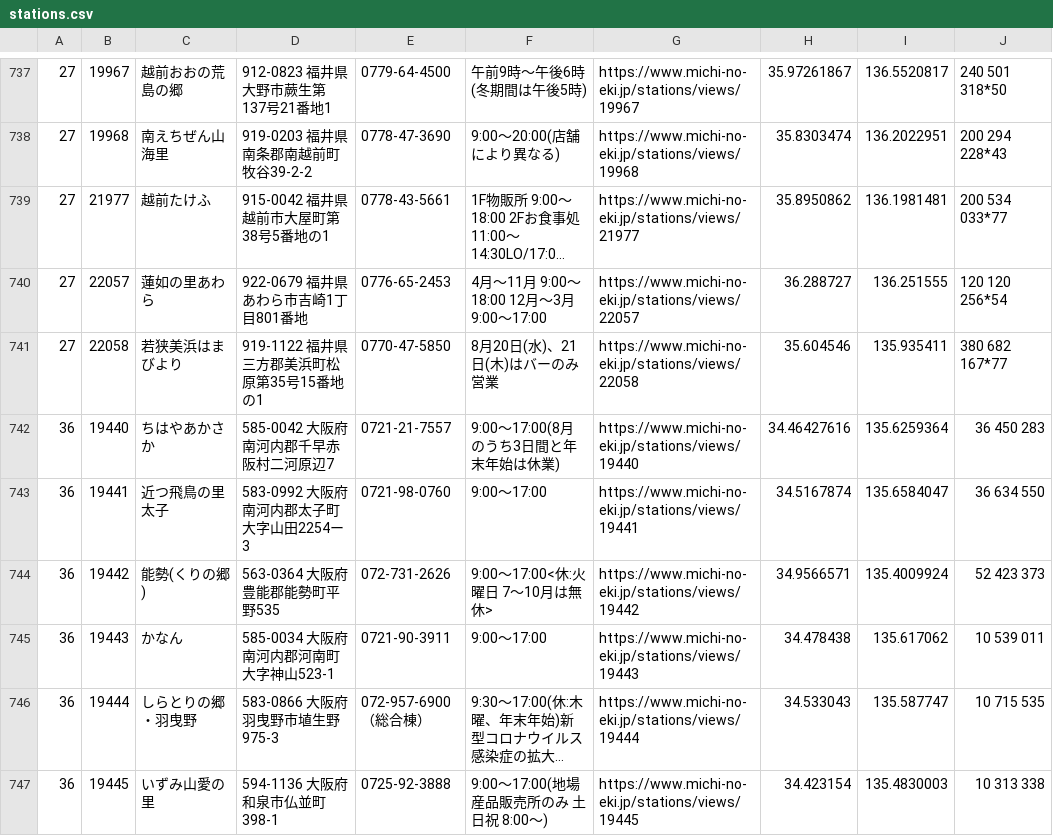
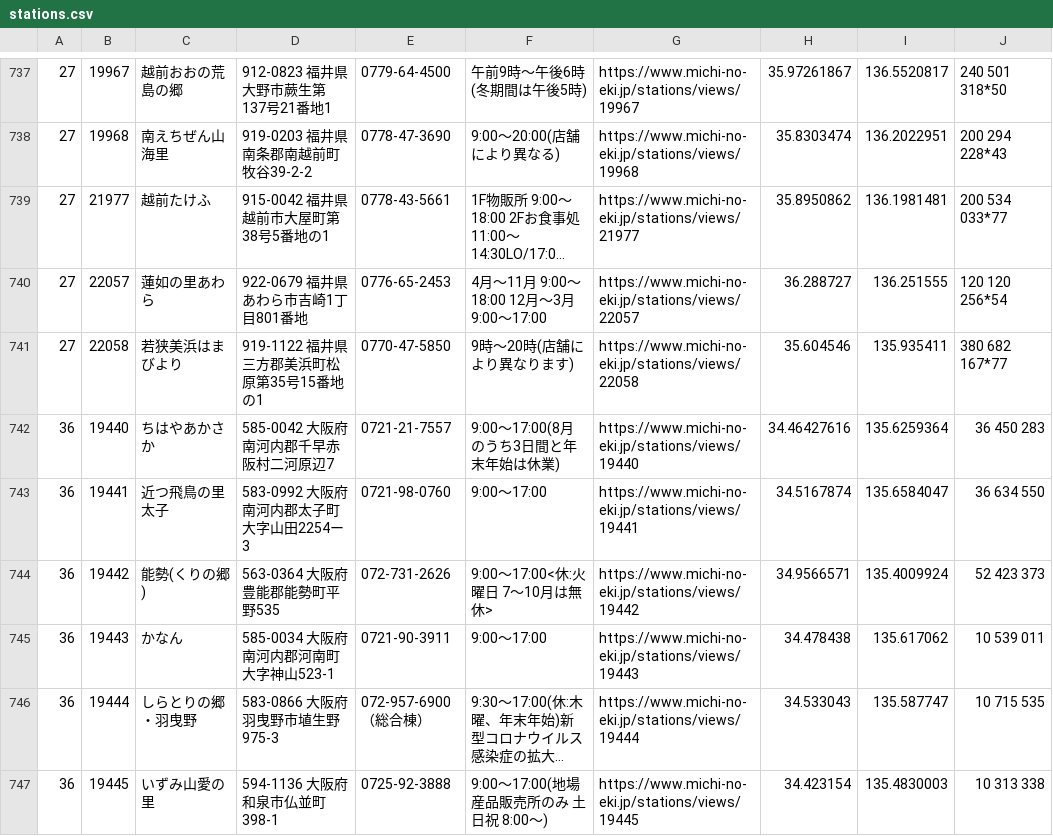
Before and after one commit to tk0miya/roadside_station_maps, a CSV file: data/stations.csv, drawn as a sheet; only a part is shown, gaps mark what is left out; long unchanged cells end in …; the diff covers the shown part only.

```diff
--- a/data/stations.csv
+++ b/data/stations.csv
@@ -740,3 +740,3 @@
 27	22057	蓮如の里あわら	922-0679 福井県あわら市吉崎1丁目801番地	0776-65-2453	4月〜11月 9:00〜18:00  12月〜3月 9:00〜17:00	https://www.michi-no-eki.jp/stations/views/22057	36.288727	136.251555	120 120 256*54
-27	22058	若狭美浜はまびより	919-1122 福井県三方郡美浜町松原第35号15番地の1	0770-47-5850	8月20日(水)、21日(木)はバーのみ営業	https://www.michi-no-eki.jp/stations/views/22058	35.604546	135.935411	380 682 167*77
+27	22058	若狭美浜はまびより	919-1122 福井県三方郡美浜町松原第35号15番地の1	0770-47-5850	9時〜20時(店舗により異なります)	https://www.michi-no-eki.jp/stations/views/22058	35.604546	135.935411	380 682 167*77
 36	19440	ちはやあかさか	585-0042 大阪府南河内郡千早赤阪村二河原辺7	0721-21-7557	9:00〜17:00(8月のうち3日間と年末年始は休業)	https://www.michi-no-eki.jp/stations/views/19440	34.46427616	135.6259364	36 450 283
```
Also changed, not shown: 13 edited cells elsewhere in this file, 1 other file.
